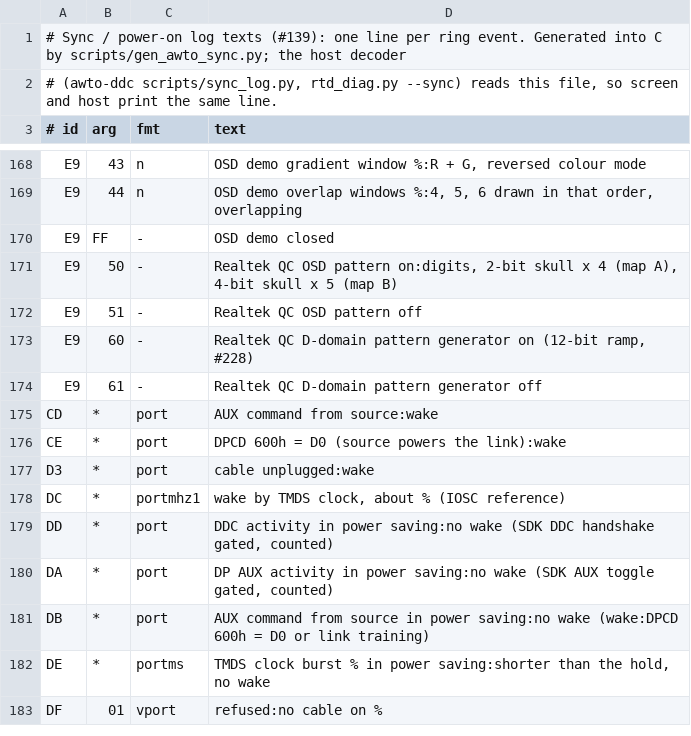
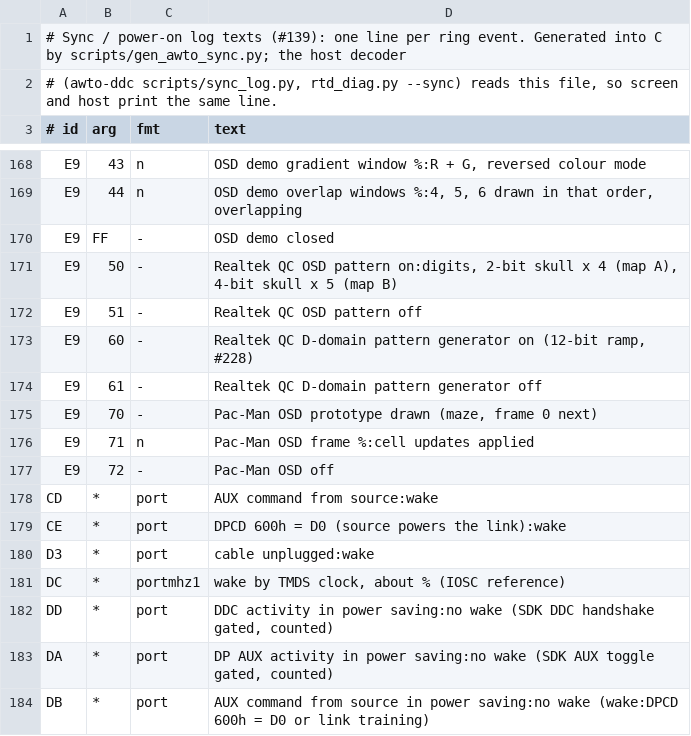
Before and after one commit to awto-au/awto-ddc, a TSV file: fw/awto/sync.tsv, drawn as a sheet; only a part is shown, gaps mark what is left out; the shorter side is filled out with more unchanged rows; the diff names each change by its address in the sheet, - before the commit and + after, or states it on an @@ line.

```diff
--- a/fw/awto/sync.tsv
+++ b/fw/awto/sync.tsv
+row 175: E9 | 70 | - | Pac-Man OSD prototype drawn (maze, frame 0 next)
+row 176: E9 | 71 | n | Pac-Man OSD frame %:cell updates applied
+row 177: E9 | 72 | - | Pac-Man OSD off
```
Also changed, not shown: fw/bank_layout.tsv, 9 other files.
